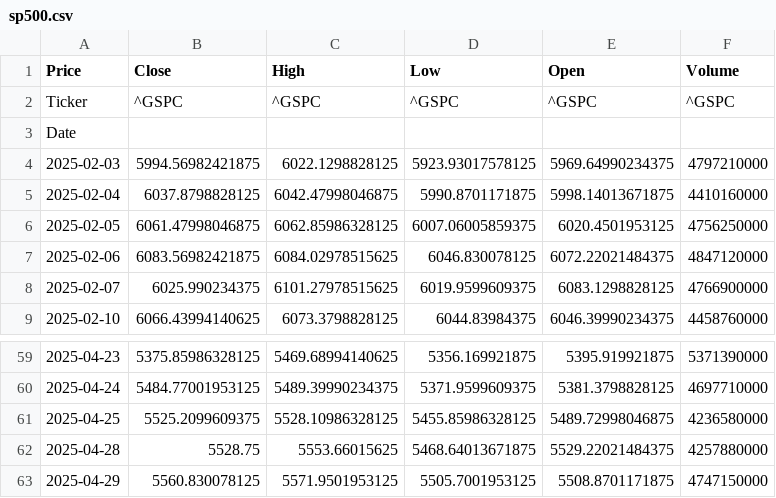
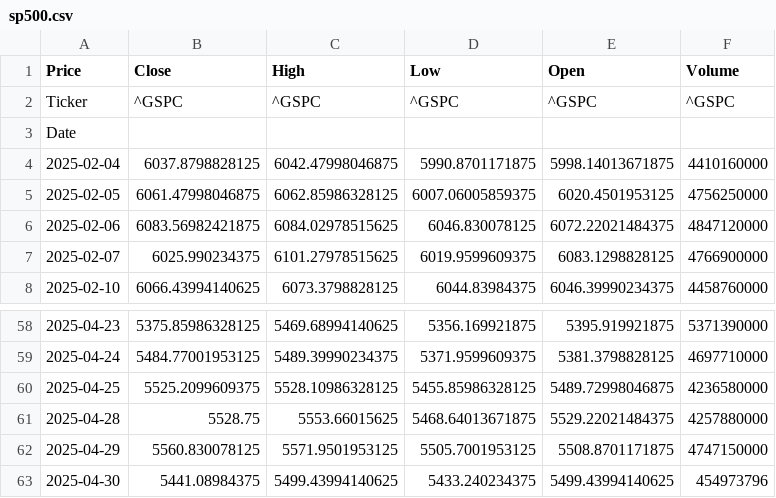
Before and after one commit to TRAVEL-GVM/market-risk-gvm, a CSV file: dados/sp500.csv, drawn as a sheet; only a part is shown, gaps mark what is left out; removed rows and columns are numbered as before the commit, all else as after; the diff names each change by its address in the sheet, - before the commit and + after, or states it on an @@ line.

```diff
--- a/dados/sp500.csv
+++ b/dados/sp500.csv
-row 4: 2025-02-03 | 5994.56982421875 | 6022.1298828125 | 5923.93017578125 | 5969.64990234375 | 4797210000
+row 63: 2025-04-30 | 5441.08984375 | 5499.43994140625 | 5433.240234375 | 5499.43994140625 | 454973796
```
